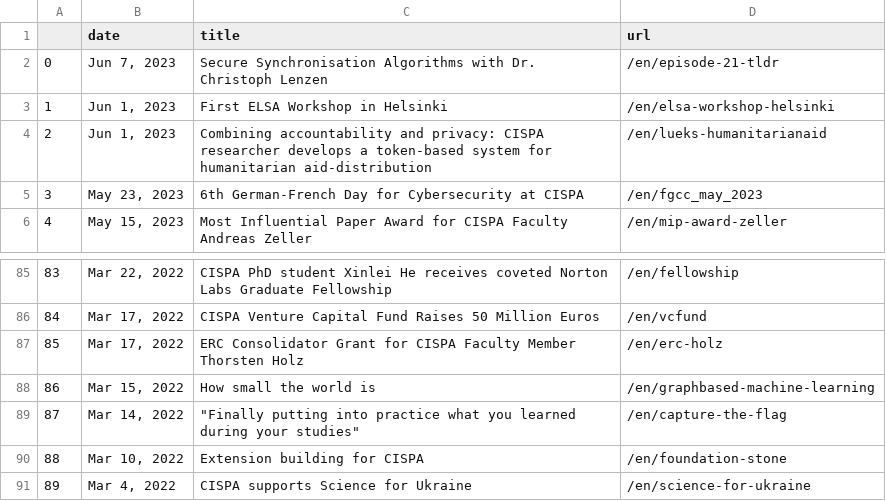
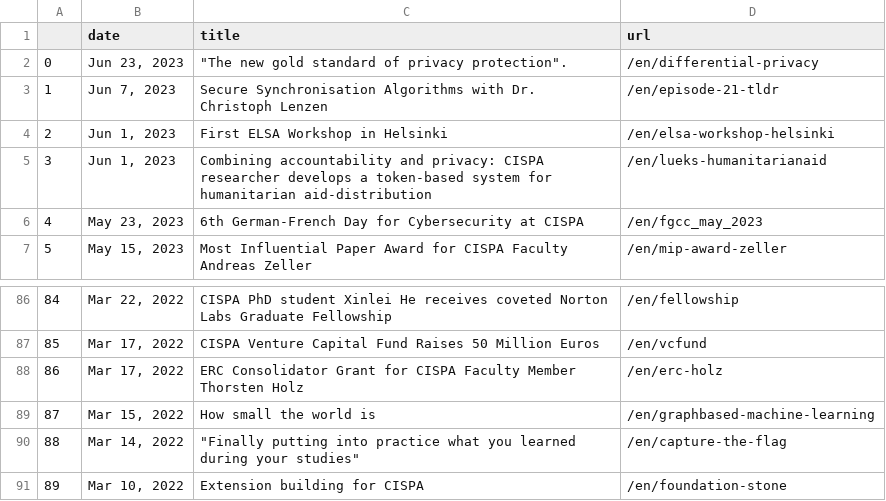
Before and after one commit to gbolduan/data_harvest, a CSV file: scraped_news.csv, drawn as a sheet; only a part is shown, gaps mark what is left out; removed rows and columns are numbered as before the commit, all else as after; the diff names each change by its address in the sheet, - before the commit and + after, or states it on an @@ line.

```diff
--- a/scraped_news.csv
+++ b/scraped_news.csv
+row 2: 0 | Jun 23, 2023 | "The new gold standard of privacy protection". | /en/differential-privacy
@@ column A renumbered between rows 3 and 91 @@
-row 91: 89 | Mar 4, 2022 | CISPA supports Science for Ukraine | /en/science-for-ukraine
```
